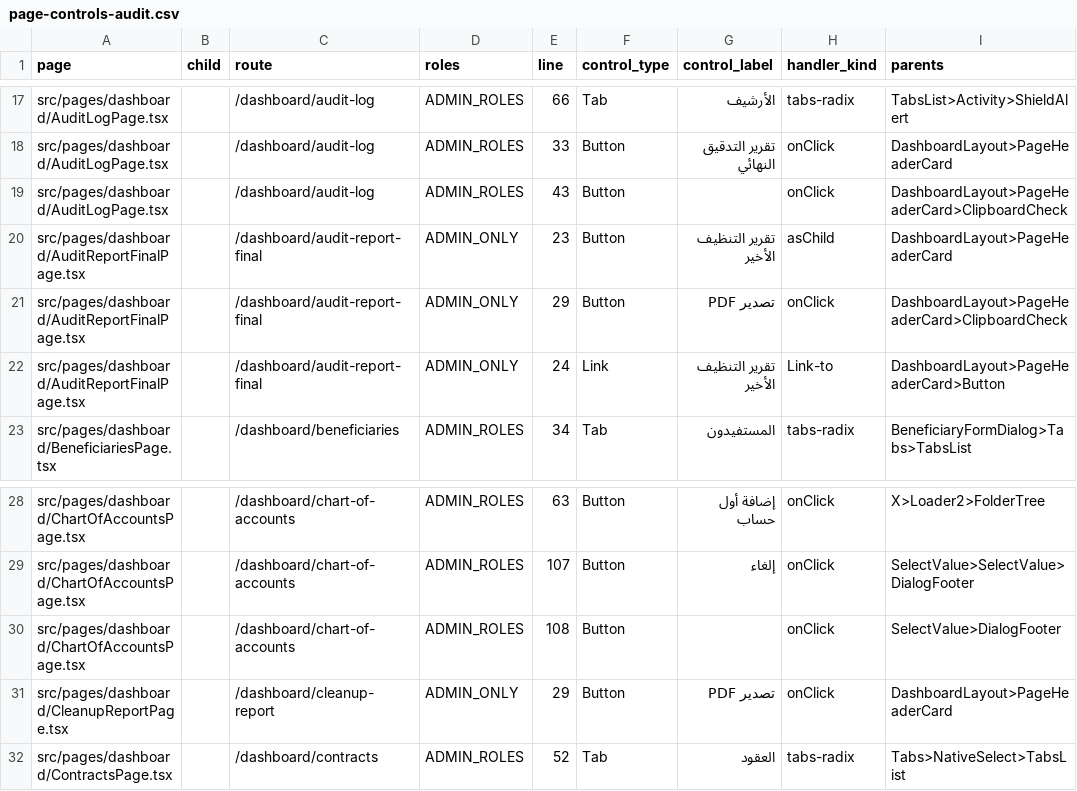
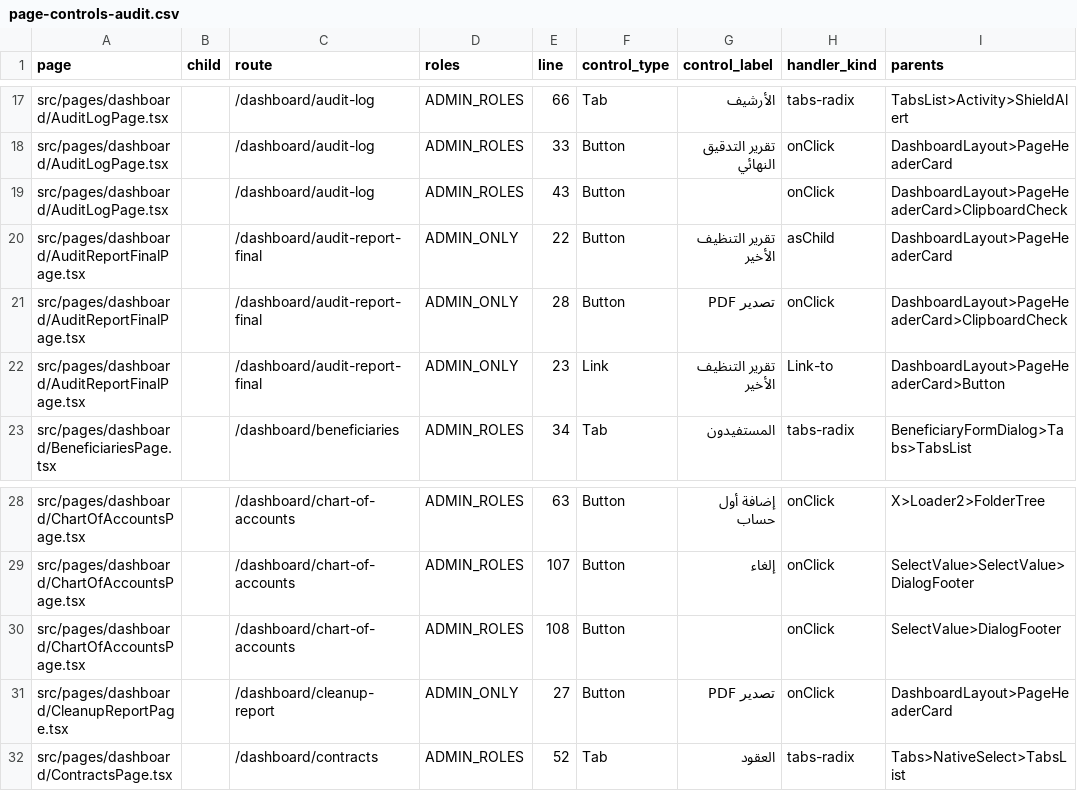
Before and after one commit to marzoouq/waqf-mr, a CSV file: audit/page-controls-audit.csv, drawn as a sheet; only a part is shown, gaps mark what is left out; the diff names each change by its address in the sheet, - before the commit and + after, or states it on an @@ line.

```diff
--- a/audit/page-controls-audit.csv
+++ b/audit/page-controls-audit.csv
-E20 (line): 23
+E20 (line): 22
-E21 (line): 29
+E21 (line): 28
-E22 (line): 24
+E22 (line): 23
-E31 (line): 29
+E31 (line): 27
```
Also changed, not shown: 3 other files.
